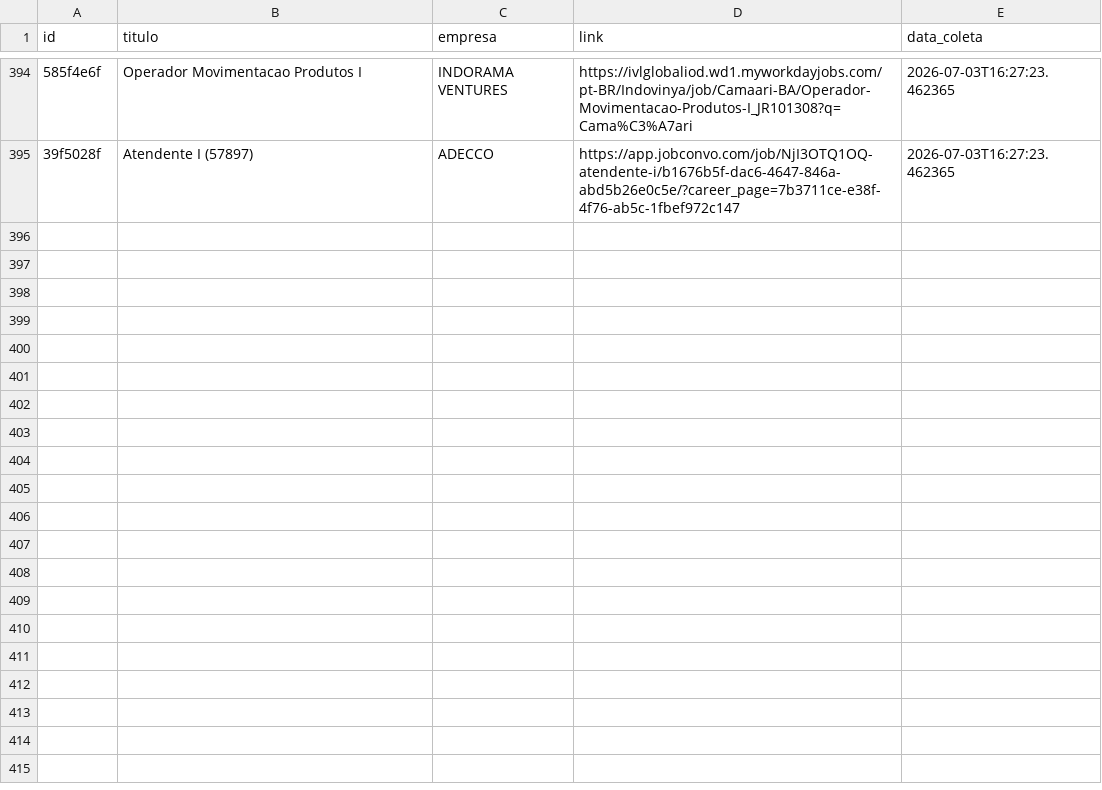
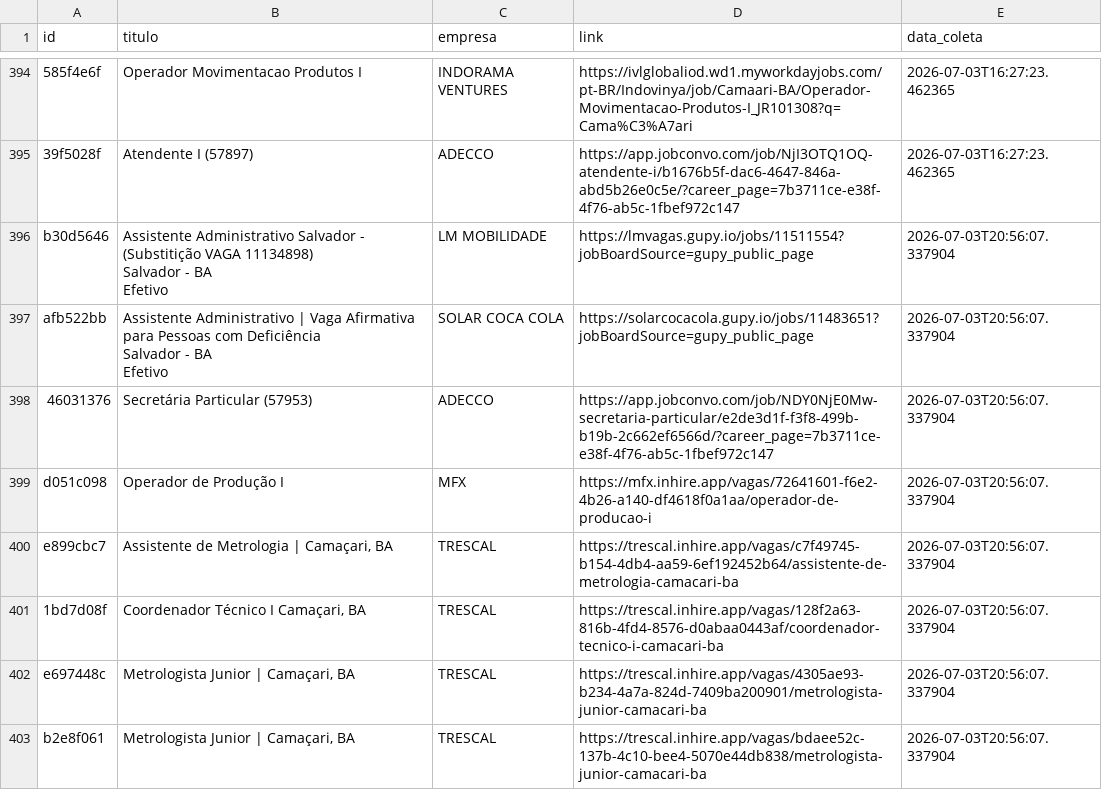
Before and after one commit to AndreyCarlos07/central-vagas, a CSV file: vagas_backup.csv, drawn as a sheet; only a part is shown, gaps mark what is left out; ↵ is a line break in a cell; the diff names each change by its address in the sheet, - before the commit and + after, or states it on an @@ line.

Commit message:
Backup automático vagas.csv

```diff
--- a/vagas_backup.csv
+++ b/vagas_backup.csv
+row 396: b30d5646 | Assistente Administrativo Salvador - (Substitição VAGA 11134898) ↵ Salvador - BA ↵ Efetivo | LM MOBILIDADE | https://lmvagas.gupy.io/jobs/11511554?jobBoardSource=gupy_public_page | 2026-07-03T20:56:07.337904
+row 397: afb522bb | Assistente Administrativo | Vaga Afirmativa para Pessoas com Deficiência ↵ Salvador - BA ↵ Efetivo | SOLAR COCA COLA | https://solarcocacola.gupy.io/jobs/11483651?jobBoardSource=gupy_public_page | 2026-07-03T20:56:07.337904
+row 398: 46031376 | Secretária Particular (57953) | ADECCO | https://app.jobconvo.com/job/NDY0NjE0Mw-secretaria-particular/e2de3d1f-f3f8-499b-b19b-2c662ef6566d/?career_page=7b3711ce-e38f-4f76-ab5c-1fbef972c147 | 2026-07-03T20:56:07.337904
+row 399: d051c098 | Operador de Produção I | MFX | https://mfx.inhire.app/vagas/72641601-f6e2-4b26-a140-df4618f0a1aa/operador-de-producao-i | 2026-07-03T20:56:07.337904
+row 400: e899cbc7 | Assistente de Metrologia | Camaçari, BA | TRESCAL | https://trescal.inhire.app/vagas/c7f49745-b154-4db4-aa59-6ef192452b64/assistente-de-metrologia-camacari-ba | 2026-07-03T20:56:07.337904
+row 401: 1bd7d08f | Coordenador Técnico I Camaçari, BA | TRESCAL | https://trescal.inhire.app/vagas/128f2a63-816b-4fd4-8576-d0abaa0443af/coordenador-tecnico-i-camacari-ba | 2026-07-03T20:56:07.337904
+row 402: e697448c | Metrologista Junior | Camaçari, BA | TRESCAL | https://trescal.inhire.app/vagas/4305ae93-b234-4a7a-824d-7409ba200901/metrologista-junior-camacari-ba | 2026-07-03T20:56:07.337904
+row 403: b2e8f061 | Metrologista Junior | Camaçari, BA | TRESCAL | https://trescal.inhire.app/vagas/bdaee52c-137b-4c10-bee4-5070e44db838/metrologista-junior-camacari-ba | 2026-07-03T20:56:07.337904
```
